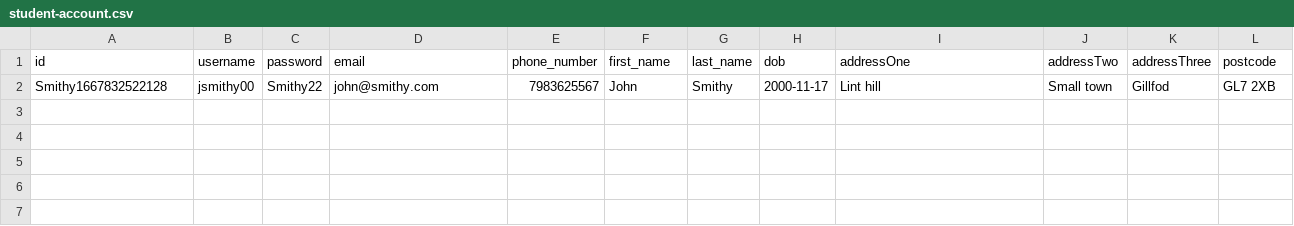
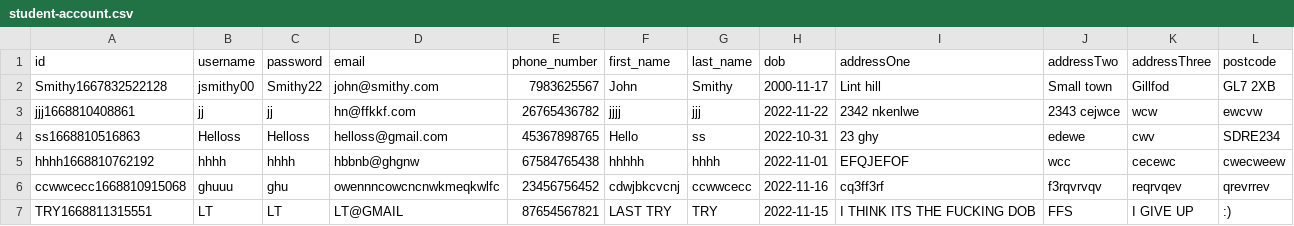
Before and after one commit to Owen-SS/Software-Engineering-Assignment, a CSV file: data/student/accounts/student-account.csv, drawn as a sheet.

Commit message:
Attempted to make the database save data from the form
I have saved my code but commented it out. Its going in the correct direction just cant seem to get it to grab the data from the form.I think its the way the form is set up. I have not tried javascript only tried to call the route to the form. if you want to save to site practice you need to change the APP.CONFIG at the top of the page from site.db to sitePractice.db. ENJOY

```diff
--- a/data/student/accounts/student-account.csv
+++ b/data/student/accounts/student-account.csv
@@ -2 +2,6 @@ id,username,password,email,phone_number,first_name,last_name,dob,addressOne,addr
 Smithy1667832522128,jsmithy00,Smithy22,john@smithy.com,7983625567,John,Smithy,2000-11-17,Lint hill,Small town,Gillfod,GL7 2XB
+jjj1668810408861,jj,jj,hn@ffkkf.com,26765436782,jjjj,jjj,2022-11-22,2342 nkenlwe,2343 cejwce,wcw,ewcvw
+ss1668810516863,Helloss,Helloss,helloss@gmail.com,45367898765,Hello ,ss,2022-10-31,23 ghy,edewe,cwv,SDRE234
+hhhh1668810762192,hhhh,hhhh,hbbnb@ghgnw,67584765438,hhhhh,hhhh,2022-11-01,EFQJEFOF,wcc,cecewc,cwecweew
+ccwwcecc1668810915068,ghuuu,ghu,owennncowcncnwkmeqkwlfc,23456756452,cdwjbkcvcnj,ccwwcecc,2022-11-16,cq3ff3rf,f3rqvrvqv,reqrvqev,qrevrrev
+TRY1668811315551,LT,LT,LT@GMAIL,87654567821,LAST TRY,TRY,2022-11-15,I THINK ITS THE FUCKING DOB,FFS,I GIVE UP,:)
```
Also changed, not shown: 4 other files.
